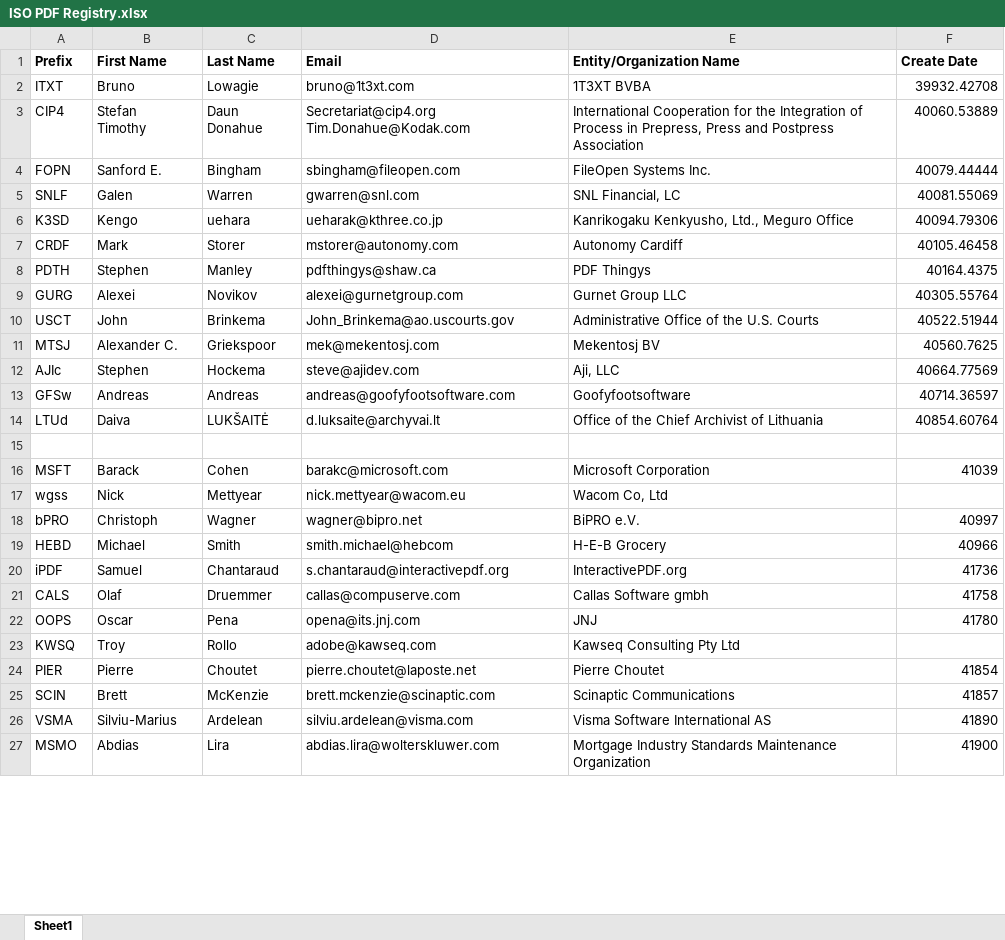
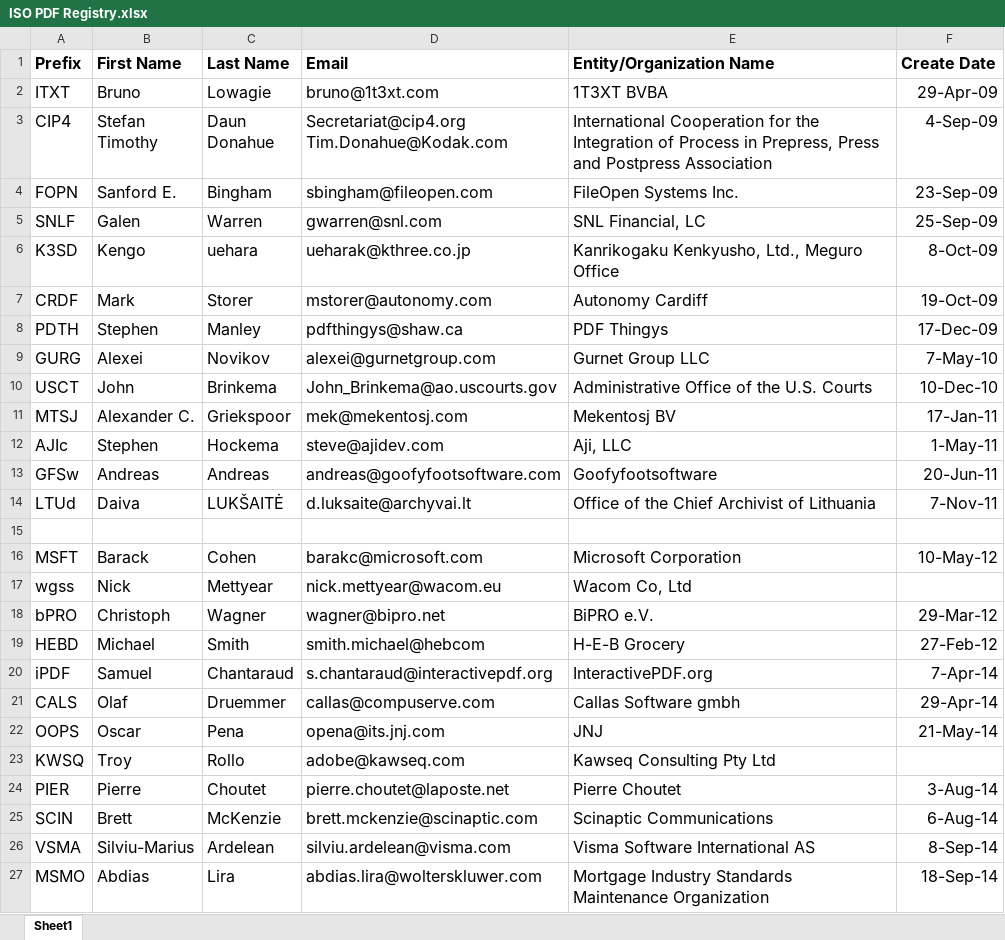
Before and after one commit to adobe/pdf-names-list, an Excel workbook: ISO PDF Registry.xlsx, sheet Sheet1, drawn as a sheet; only a part is shown; values as stored, in another font and other column widths than the file's, no borders; the diff covers the shown part only; the diff names each change by its address in the sheet, - before the commit and + after, or states it on an @@ line.

```diff
--- a/ISO PDF Registry.xlsx (sheet Sheet1)
+++ b/ISO PDF Registry.xlsx (sheet Sheet1)
@@ A1:F14 text size: larger @@
-F2 (Create Date): 39932.42708
+F2 (Create Date): 29-Apr-09
-F3 (Create Date): 40060.53889
+F3 (Create Date): 4-Sep-09
-F4 (Create Date): 40079.44444
+F4 (Create Date): 23-Sep-09
-F5 (Create Date): 40081.55069
+F5 (Create Date): 25-Sep-09
-F6 (Create Date): 40094.79306
+F6 (Create Date): 8-Oct-09
-F7 (Create Date): 40105.46458
+F7 (Create Date): 19-Oct-09
-F8 (Create Date): 40164.4375
+F8 (Create Date): 17-Dec-09
-F9 (Create Date): 40305.55764
+F9 (Create Date): 7-May-10
-F10 (Create Date): 40522.51944
+F10 (Create Date): 10-Dec-10
-F11 (Create Date): 40560.7625
+F11 (Create Date): 17-Jan-11
-F12 (Create Date): 40664.77569
+F12 (Create Date): 1-May-11
-F13 (Create Date): 40714.36597
+F13 (Create Date): 20-Jun-11
-F14 (Create Date): 40854.60764
+F14 (Create Date): 7-Nov-11
@@ A16:F16 text size: larger @@
-F16 (Create Date): 41039
+F16 (Create Date): 10-May-12
@@ A17:E17 text size: larger @@
@@ A18:F22 text size: larger @@
-F18 (Create Date): 40997
+F18 (Create Date): 29-Mar-12
-F19 (Create Date): 40966
+F19 (Create Date): 27-Feb-12
-F20 (Create Date): 41736
+F20 (Create Date): 7-Apr-14
-F21 (Create Date): 41758
+F21 (Create Date): 29-Apr-14
-F22 (Create Date): 41780
+F22 (Create Date): 21-May-14
@@ A23:E23 text size: larger @@
@@ A24:F27 text size: larger @@
-F24 (Create Date): 41854
+F24 (Create Date): 3-Aug-14
-F25 (Create Date): 41857
+F25 (Create Date): 6-Aug-14
-F26 (Create Date): 41890
+F26 (Create Date): 8-Sep-14
-F27 (Create Date): 41900
+F27 (Create Date): 18-Sep-14
```
Also changed, not shown: 1 added row, 17 edited cells and cell formats elsewhere in this sheet.
